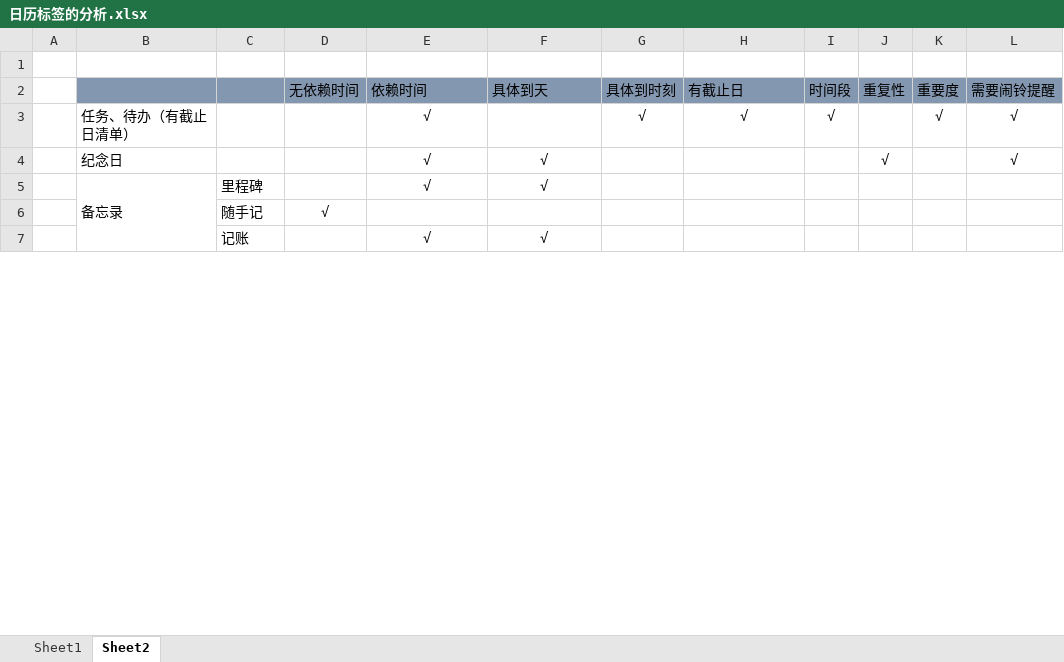
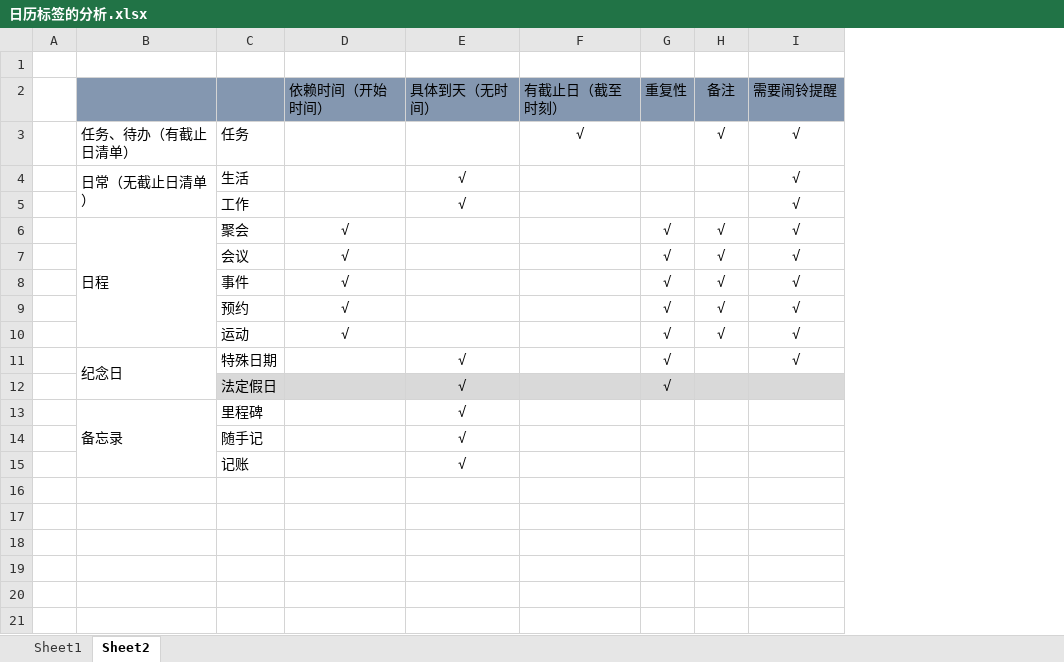
Before and after one commit to XJ-GTD/GTD2, an Excel workbook: A-开发相关文档素材/5.其他文档/日历标签的分析.xlsx, sheet Sheet2, drawn as a sheet; only a part is shown; values as stored, in another font and other column widths than the file's, no borders; removed rows and columns are numbered as before the commit, all else as after; the diff covers the shown part only; the diff names each change by its address in the sheet, - before the commit and + after, or states it on an @@ line.

Commit message:
Merge branch 'develop' of https://github.com/XJ-GTD/GTD2 into develop
# Conflicts:
#	TimeApp/src/app/app.module.ts

```diff
--- a/A-开发相关文档素材/5.其他文档/日历标签的分析.xlsx (sheet Sheet2)
+++ b/A-开发相关文档素材/5.其他文档/日历标签的分析.xlsx (sheet Sheet2)
-column D, row 6: √
-column G, row 3: √
-column I, row 3: √
-row 2:  |  |  | 无依赖时间 | 依赖时间 | 具体到天 | 具体到时刻 | 有截止日 | 时间段 | 重复性 | 重要度 | 需要闹铃提醒
+row 2:  |  |  | 依赖时间（开始时间） | 具体到天（无时间） | 有截止日（截至时刻） | 重复性 | 备注 | 需要闹铃提醒
-C3: (empty)
+C3: 任务
-D3: √
+D3: (empty)
+row 4:  | 日常（无截止日清单） | 生活 |  | √ |  |  |  | √
+row 5:  |  | 工作 |  | √ |  |  |  | √
+row 6:  | 日程 | 聚会 | √ |  |  | √ | √ | √
+row 7:  |  | 会议 | √ |  |  | √ | √ | √
+row 8:  |  | 事件 | √ |  |  | √ | √ | √
+row 9:  |  | 预约 | √ |  |  | √ | √ | √
+row 10:  |  | 运动 | √ |  |  | √ | √ | √
+B11:B12 merged
-C11: (empty)
+C11: 特殊日期
-D11: √
+D11: (empty)
+row 12:  |  | 法定假日 |  | √ |  | √
-D13: √
+D13: (empty)
-E14: (empty)
+E14: √
-D15: √
+D15: (empty)
+row 16: (empty)
+row 17: (empty)
+row 18: (empty)
+row 19: (empty)
+row 20: (empty)
+row 21: (empty)
```
Also changed, not shown: 7 added rows, 8 removed rows, 1 moved row, 5 edited cells and cell formats elsewhere in this sheet.
